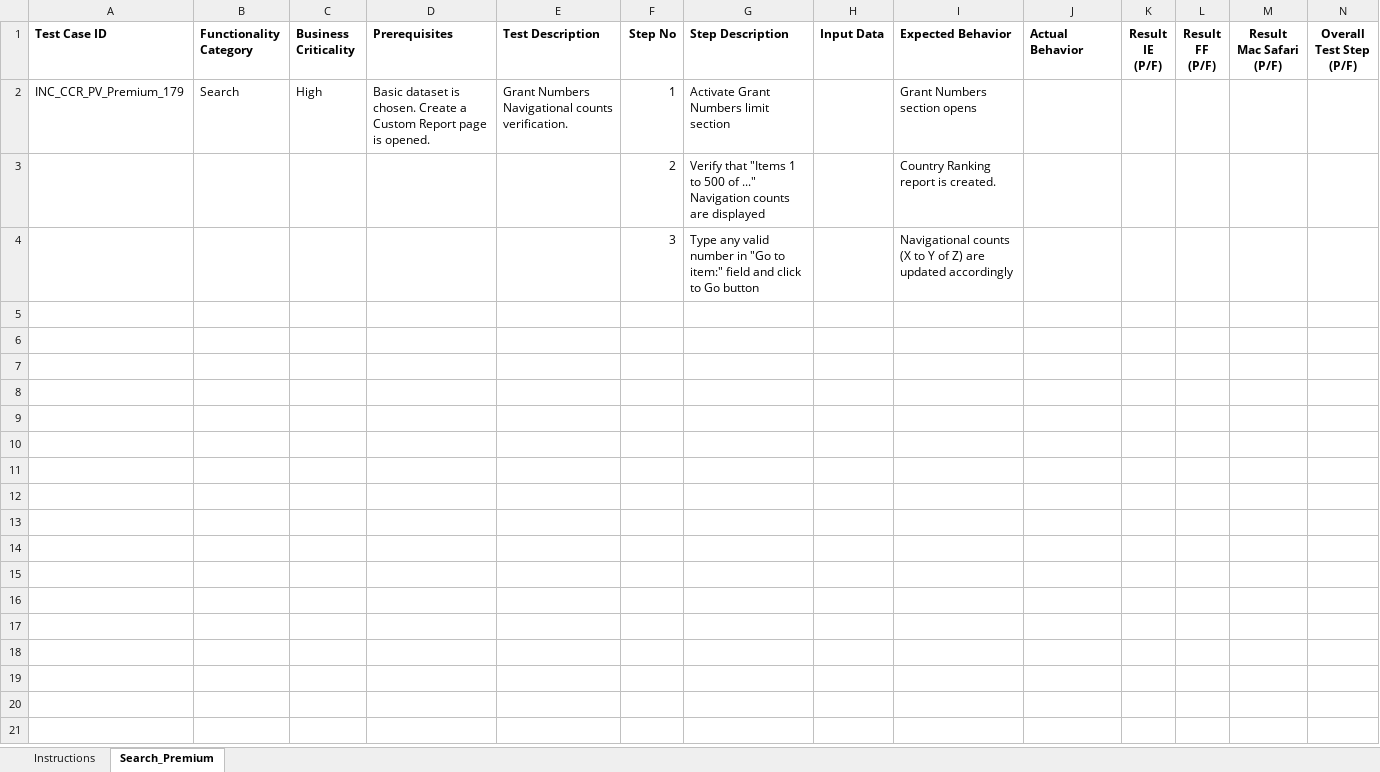
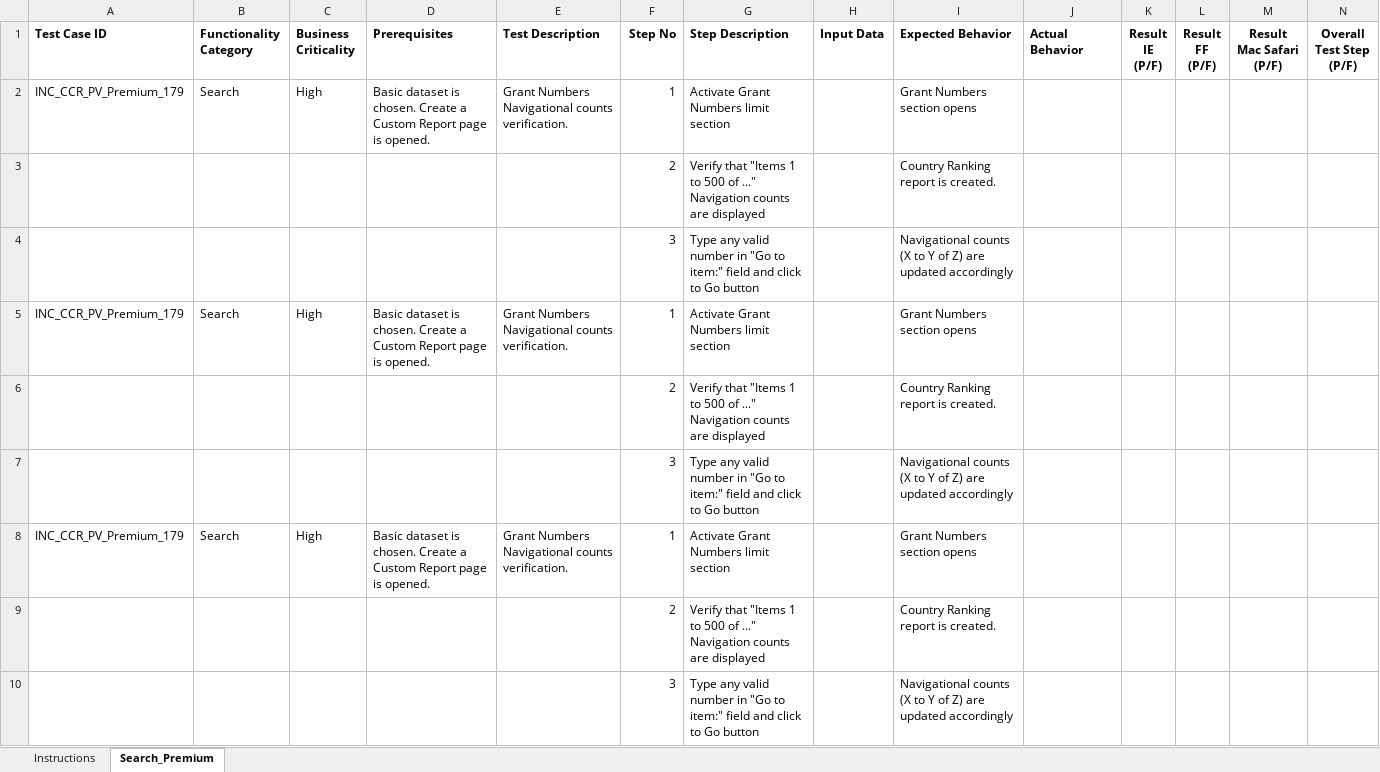
Before and after one commit to androsha/skillup1, an Excel workbook: Template_test_cases_andronova.xlsx, sheet Search_Premium, drawn as a sheet; only a part is shown; values as stored, in another font and other column widths than the file's, no borders; conditional formats not drawn; rows hold the shown columns only; the diff names each change by its address in the sheet, - before the commit and + after, or states it on an @@ line.

Commit message:
UPD test cases andronova

```diff
--- a/Template_test_cases_andronova.xlsx (sheet Search_Premium)
+++ b/Template_test_cases_andronova.xlsx (sheet Search_Premium)
+row 5: INC_CCR_PV_Premium_179 | Search | High | Basic dataset is chosen. Create a Custom Report page is opened. | Grant Numbers Navigational counts verification. | 1 | Activate Grant Numbers limit section |  | Grant Numbers section opens
+row 6:  |  |  |  |  | 2 | Verify that "Items 1 to 500 of ..." Navigation counts are displayed |  | Country Ranking report is created.
+row 7:  |  |  |  |  | 3 | Type any valid number in "Go to item:" field and click to Go button |  | Navigational counts (X to Y of Z) are updated accordingly
+row 8: INC_CCR_PV_Premium_179 | Search | High | Basic dataset is chosen. Create a Custom Report page is opened. | Grant Numbers Navigational counts verification. | 1 | Activate Grant Numbers limit section |  | Grant Numbers section opens
+row 9:  |  |  |  |  | 2 | Verify that "Items 1 to 500 of ..." Navigation counts are displayed |  | Country Ranking report is created.
+row 10:  |  |  |  |  | 3 | Type any valid number in "Go to item:" field and click to Go button |  | Navigational counts (X to Y of Z) are updated accordingly
```
